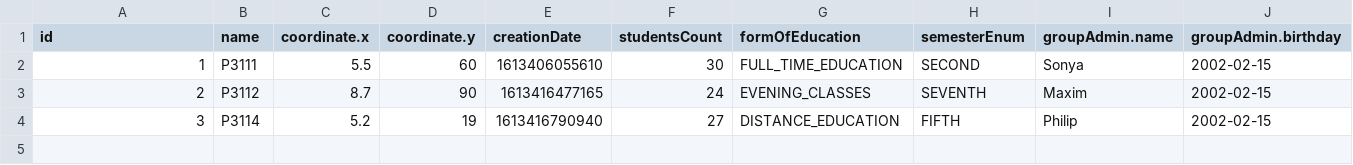
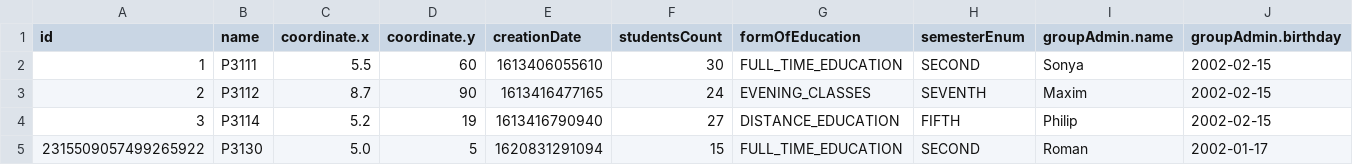
Before and after one commit to alsiva/progalab6, a CSV file: source.csv, drawn as a sheet; only a part is shown; rows hold the shown columns only; the diff names each change by its address in the sheet, - before the commit and + after, or states it on an @@ line.

```diff
--- a/source.csv
+++ b/source.csv
+row 5: 2315509057499265922 | P3130 | 5.0 | 5 | 1620831291094 | 15 | FULL_TIME_EDUCATION | SECOND | Roman | 2002-01-17
```
Also changed, not shown: 5 other files.
